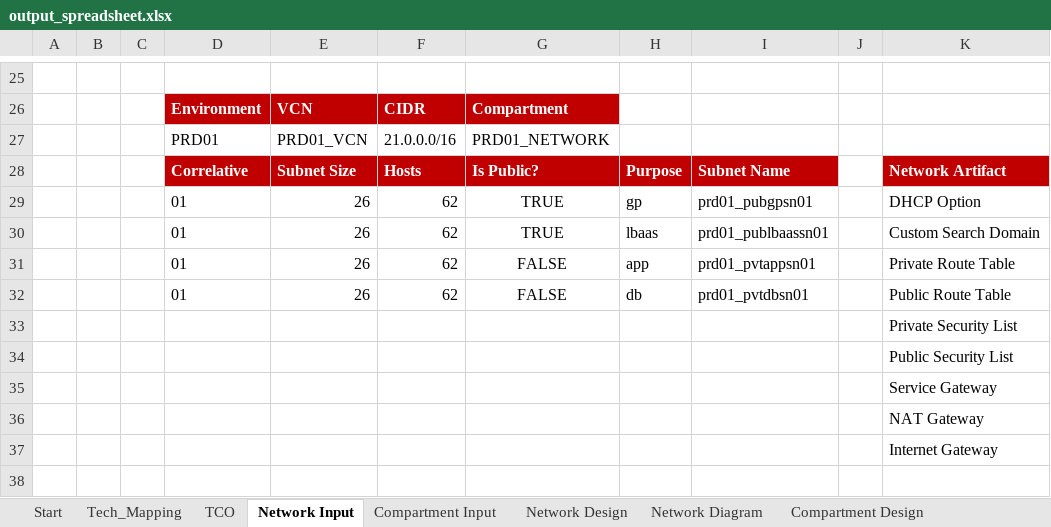
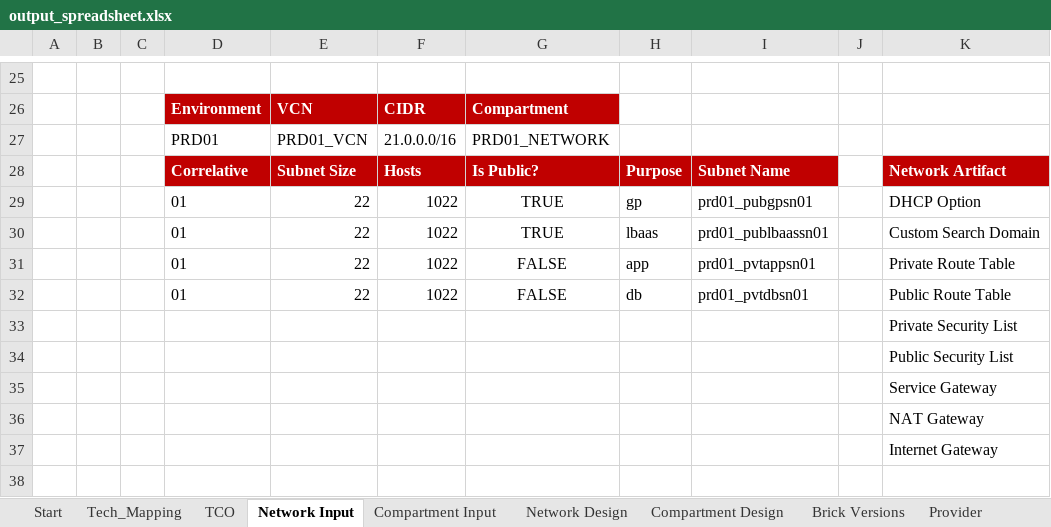
Before and after one commit to m0tivus/oci_infra, an Excel workbook: landing_zone/output_spreadsheet.xlsx, sheet Network Input, drawn as a sheet; only a part is shown, gaps mark what is left out; values as stored, in another font and other column widths than the file's, no borders; the diff names each change by its address in the sheet, - before the commit and + after, or states it on an @@ line.

```diff
--- a/landing_zone/output_spreadsheet.xlsx (sheet Network Input)
+++ b/landing_zone/output_spreadsheet.xlsx (sheet Network Input)
-sheet tab: Network Diagram
-E29:E32: 26
+E29:E32: 22
-F29:F32: 62
+F29:F32: 1022
```
Also changed, not shown: sheet TCO, other sheet tabs, charts or pictures, blueprint/Motivus_Enterprise_Migration_Blueprint_v1.0.xlsx, 5 other files.
